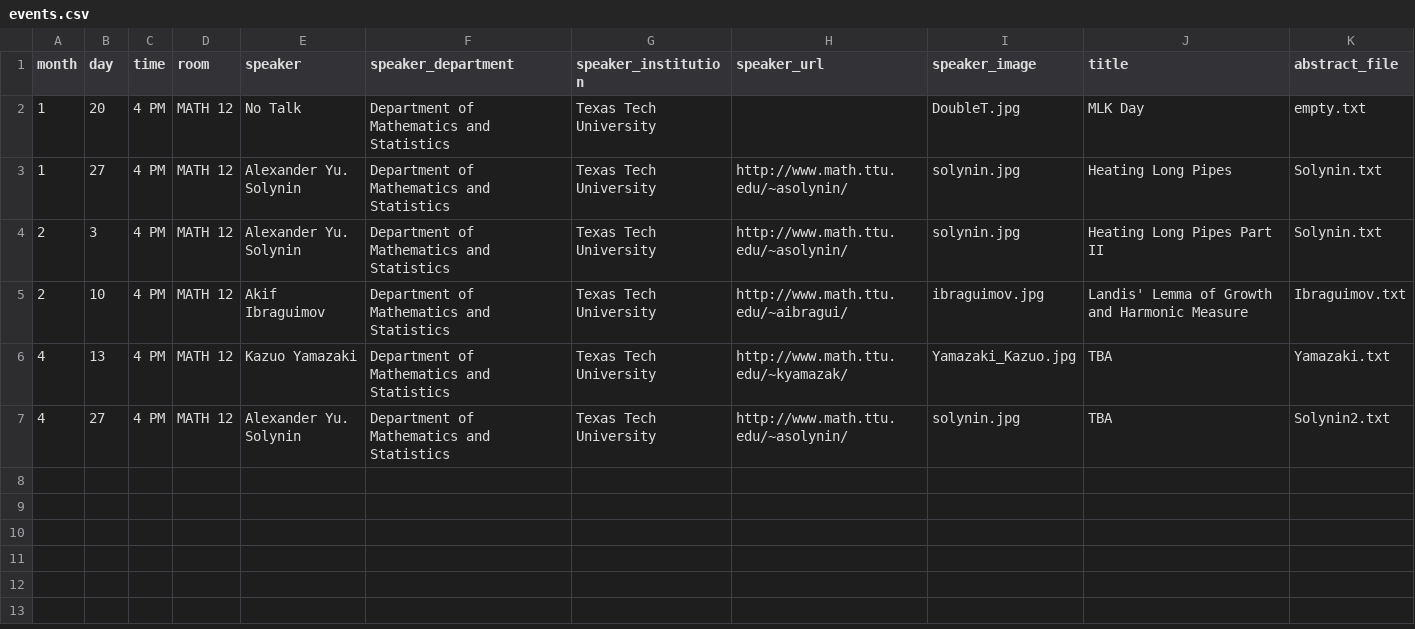
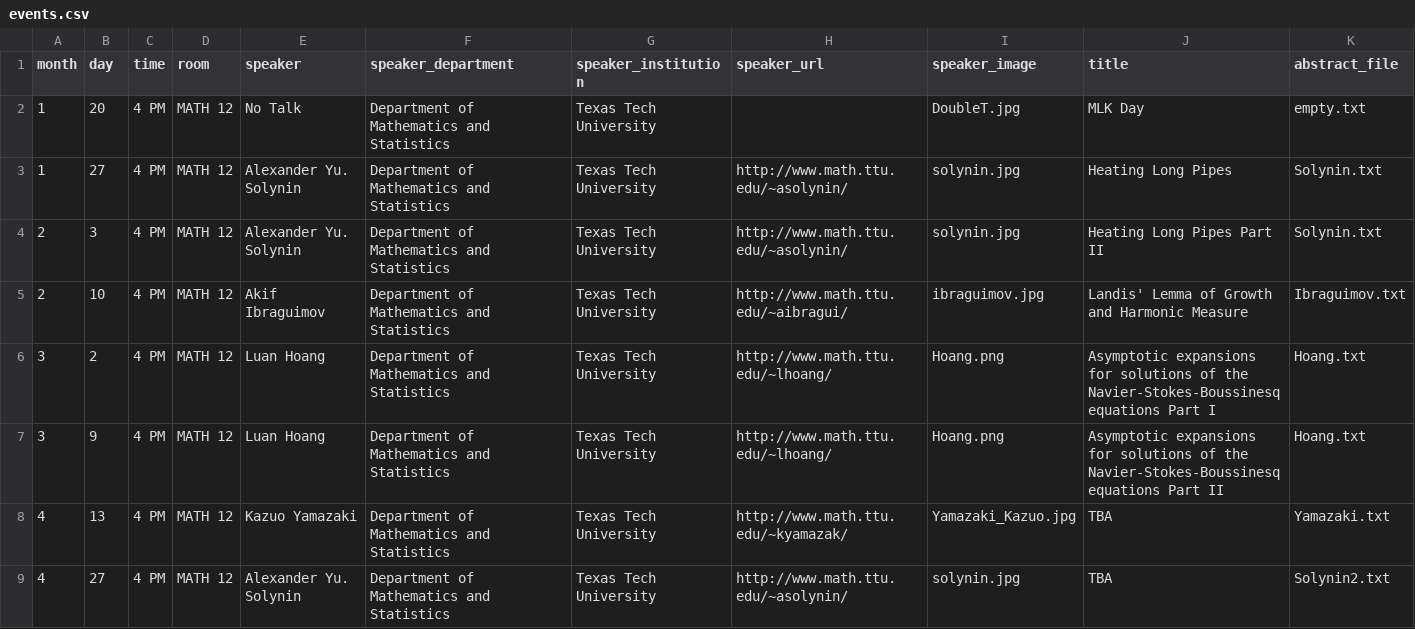
Before and after one commit to giorgiobornia/ttu_math_events, a CSV file: seminars/analysis/2020/spring/events.csv, drawn as a sheet.

```diff
--- a/seminars/analysis/2020/spring/events.csv
+++ b/seminars/analysis/2020/spring/events.csv
@@ -5,2 +5,4 @@ month,day,time,room,speaker,speaker_department,speaker_institution,speaker_url,s
 2,10,4 PM,MATH 12,Akif Ibraguimov,Department of Mathematics and Statistics,Texas Tech University,http://www.math.ttu.edu/~aibragui/,ibraguimov.jpg,Landis' Lemma of Growth and Harmonic Measure,Ibraguimov.txt
+3,2,4 PM,MATH 12,Luan Hoang,Department of Mathematics and Statistics,Texas Tech University,http://www.math.ttu.edu/~lhoang/,Hoang.png,Asymptotic expansions for solutions of the Navier-Stokes-Boussinesq equations Part I,Hoang.txt
+3,9,4 PM,MATH 12,Luan Hoang,Department of Mathematics and Statistics,Texas Tech University,http://www.math.ttu.edu/~lhoang/,Hoang.png,Asymptotic expansions for solutions of the Navier-Stokes-Boussinesq equations Part II,Hoang.txt
 4,13,4 PM,MATH 12,Kazuo Yamazaki,Department of Mathematics and Statistics,Texas Tech University,http://www.math.ttu.edu/~kyamazak/,Yamazaki_Kazuo.jpg,TBA,Yamazaki.txt
```
Also changed, not shown: 2 other files.
